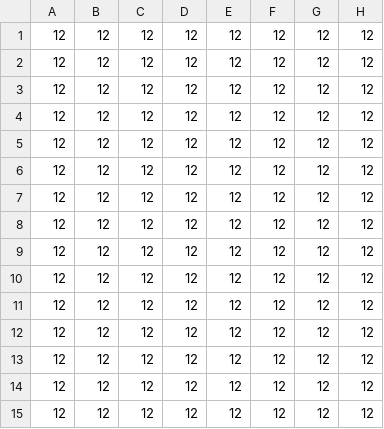
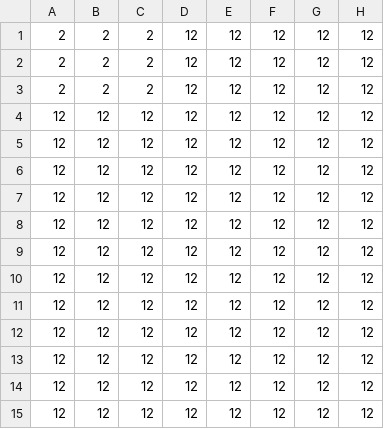
Before and after one commit to ionaic/the-only-one, a CSV file: assets/terrain/6.csv, drawn as a sheet; only a part is shown; the diff names each change by its address in the sheet, - before the commit and + after, or states it on an @@ line.

```diff
--- a/assets/terrain/6.csv
+++ b/assets/terrain/6.csv
-A1:A3: 12
+A1:A3: 2
-B1:B3: 12
+B1:B3: 2
-C1:C3: 12
+C1:C3: 2
```
Also changed, not shown: assets/terrain/10-1.csv, assets/terrain/11-1.csv, 8 other files.
